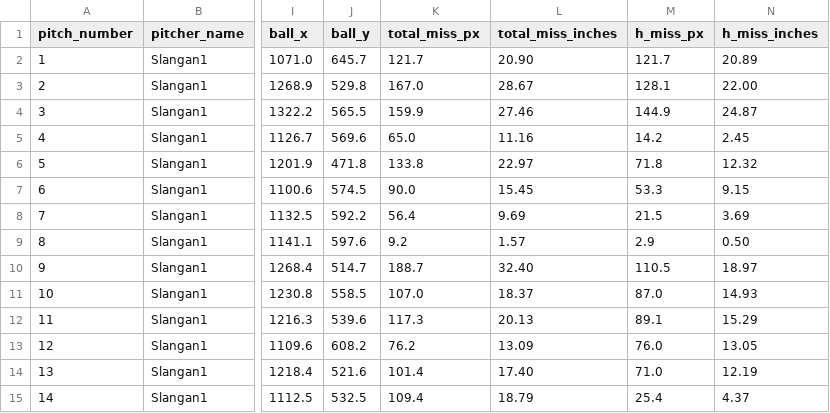
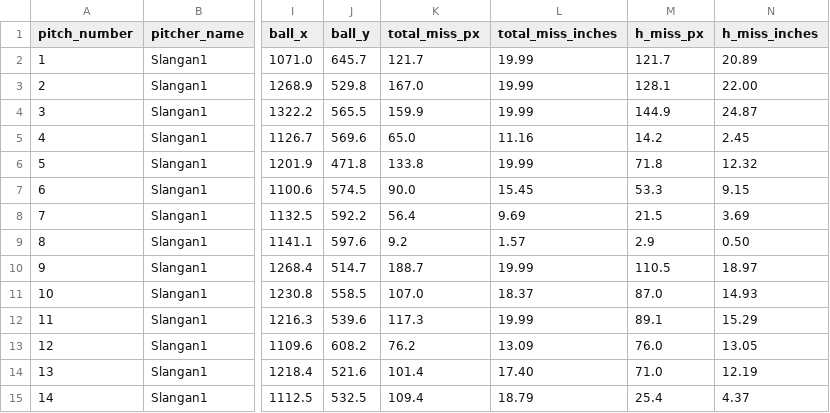
Before and after one commit to traftonobrien/Babson-Baseball-Analytics, a CSV file: web/public/data/SLangan1/2026_02_27/pitch_data_overlay_lite.csv, drawn as a sheet; only a part is shown, gaps mark what is left out; the diff covers the shown part only; the diff names each change by its address in the sheet, - before the commit and + after, or states it on an @@ line.

```diff
--- a/web/public/data/SLangan1/2026_02_27/pitch_data_overlay_lite.csv
+++ b/web/public/data/SLangan1/2026_02_27/pitch_data_overlay_lite.csv
-L2 (total_miss_inches): 20.90
+L2 (total_miss_inches): 19.99
-L3 (total_miss_inches): 28.67
+L3 (total_miss_inches): 19.99
-L4 (total_miss_inches): 27.46
+L4 (total_miss_inches): 19.99
-L6 (total_miss_inches): 22.97
+L6 (total_miss_inches): 19.99
-L10 (total_miss_inches): 32.40
+L10 (total_miss_inches): 19.99
-L12 (total_miss_inches): 20.13
+L12 (total_miss_inches): 19.99
```
Also changed, not shown: 13 edited cells elsewhere in this file.
